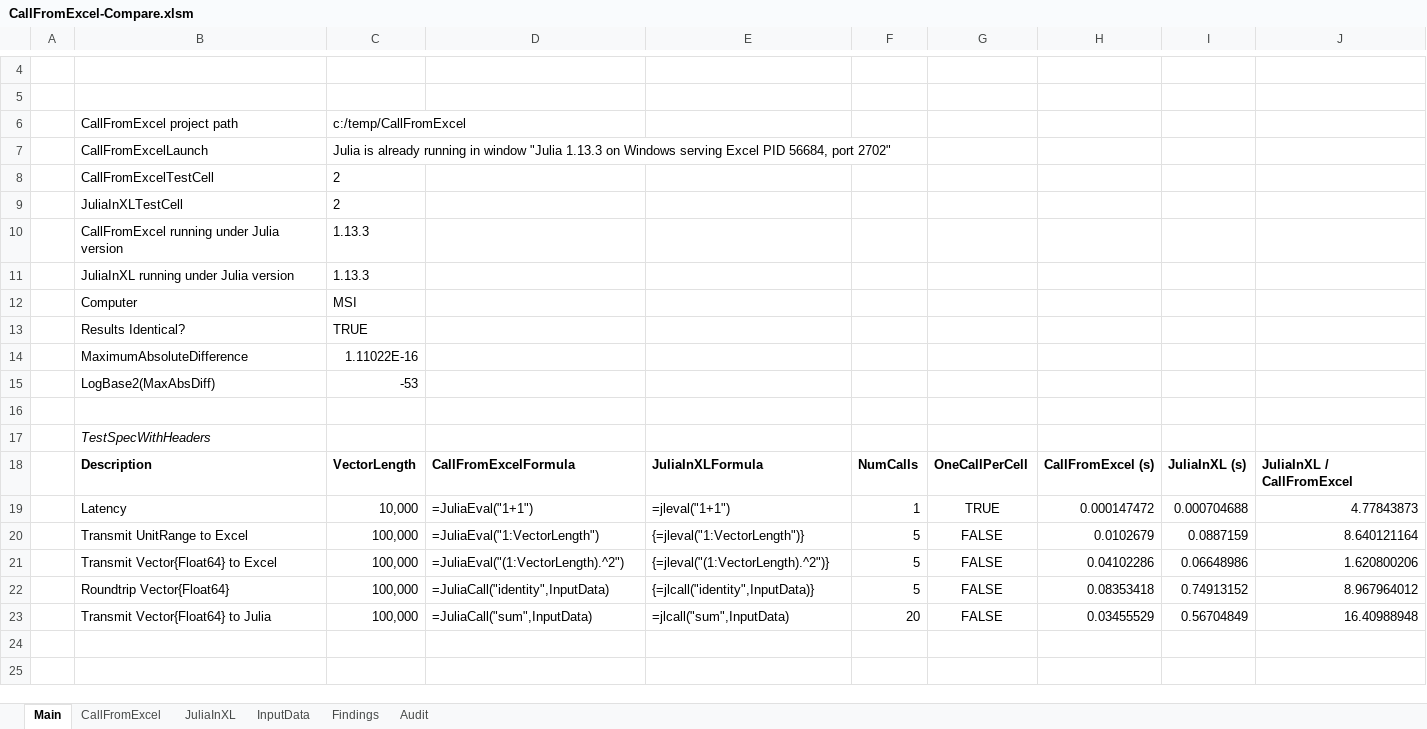
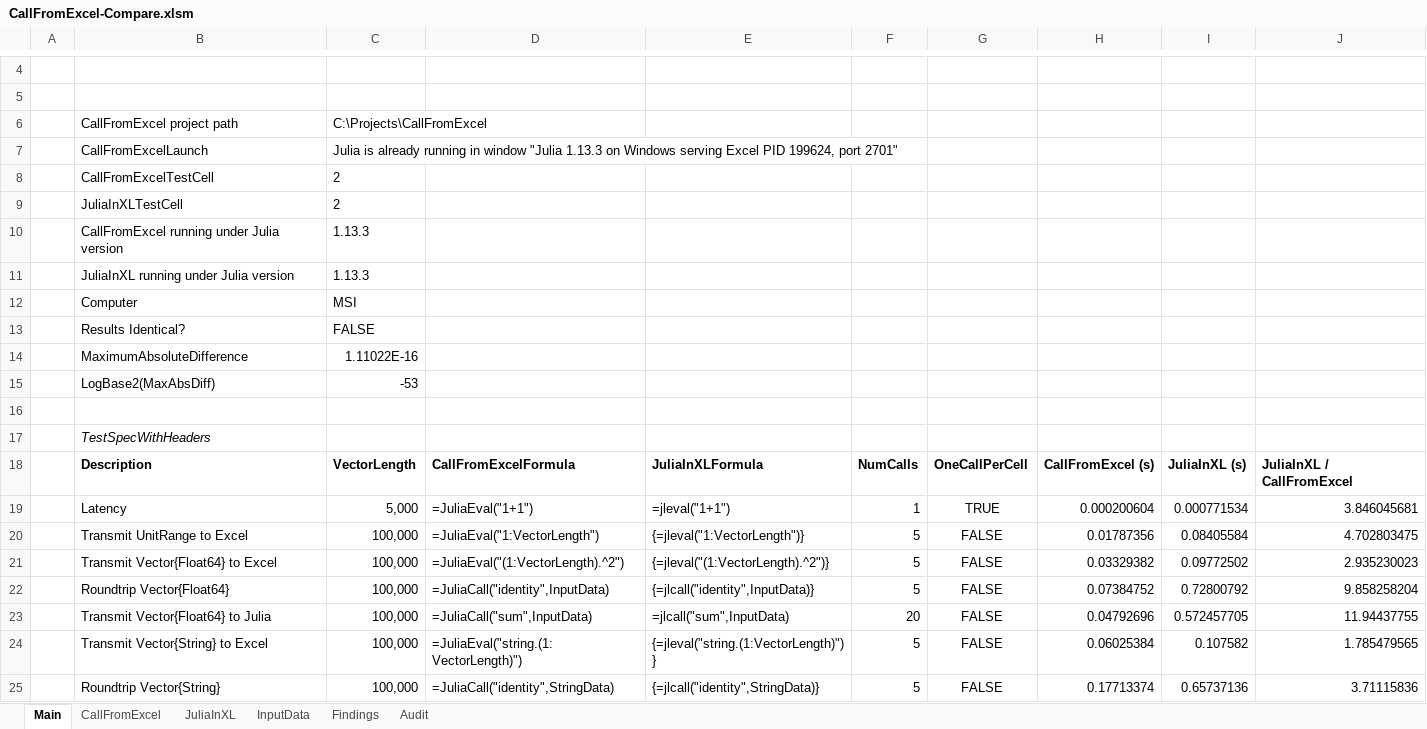
Before and after one commit to PGS62/CallFromExcel.jl, an Excel workbook: vba/CallFromExcel-Compare.xlsm/CallFromExcel-Compare.xlsm, sheet Main, drawn as a sheet; only a part is shown, gaps mark what is left out; values as stored, in another font and other column widths than the file's, no borders; charts and pictures and conditional formats not drawn; the diff names each change by its address in the sheet, - before the commit and + after, or states it on an @@ line.

Commit message:
CallFromExcel-Compare.xlsm now tests speed for vectors of strings

```diff
--- a/vba/CallFromExcel-Compare.xlsm/CallFromExcel-Compare.xlsm (sheet Main)
+++ b/vba/CallFromExcel-Compare.xlsm/CallFromExcel-Compare.xlsm (sheet Main)
-C6: c:/temp/CallFromExcel
+C6: C:\Projects\CallFromExcel
-C7: …Excel PID 56684, port 2702"
+C7: …Excel PID 199624, port 2701"
-C13: TRUE
+C13: FALSE
-C19: 10,000
+C19: 5,000
-H19: 0.000147472
+H19: 0.000200604
-I19: 0.000704688
+I19: 0.000771534
-J19: 4.77843873
+J19: 3.846045681
-H20: 0.0102679
+H20: 0.01787356
-I20: 0.0887159
+I20: 0.08405584
-J20: 8.640121164
+J20: 4.702803475
-H21: 0.04102286
+H21: 0.03329382
-I21: 0.06648986
+I21: 0.09772502
-J21: 1.620800206
+J21: 2.935230023
-H22: 0.08353418
+H22: 0.07384752
-I22: 0.74913152
+I22: 0.72800792
-J22: 8.967964012
+J22: 9.858258204
-H23: 0.03455529
+H23: 0.04792696
-I23: 0.56704849
+I23: 0.572457705
-J23: 16.40988948
+J23: 11.94437755
+row 24:  | Transmit Vector{String} to Excel | 100,000 | =JuliaEval("string.(1:VectorLength)") | {=jleval("string.(1:VectorLength)")} | 5 | FALSE | 0.06025384 | 0.107582 | 1.785479565
+row 25:  | Roundtrip Vector{String} | 100,000 | =JuliaCall("identity",StringData) | {=jlcall("identity",StringData)} | 5 | FALSE | 0.17713374 | 0.65737136 | 3.71115836
```
Also changed, not shown: sheet Audit, formulas that keep their value, workbooks/CallFromExcel-Compare.xlsm, 7 other files.
